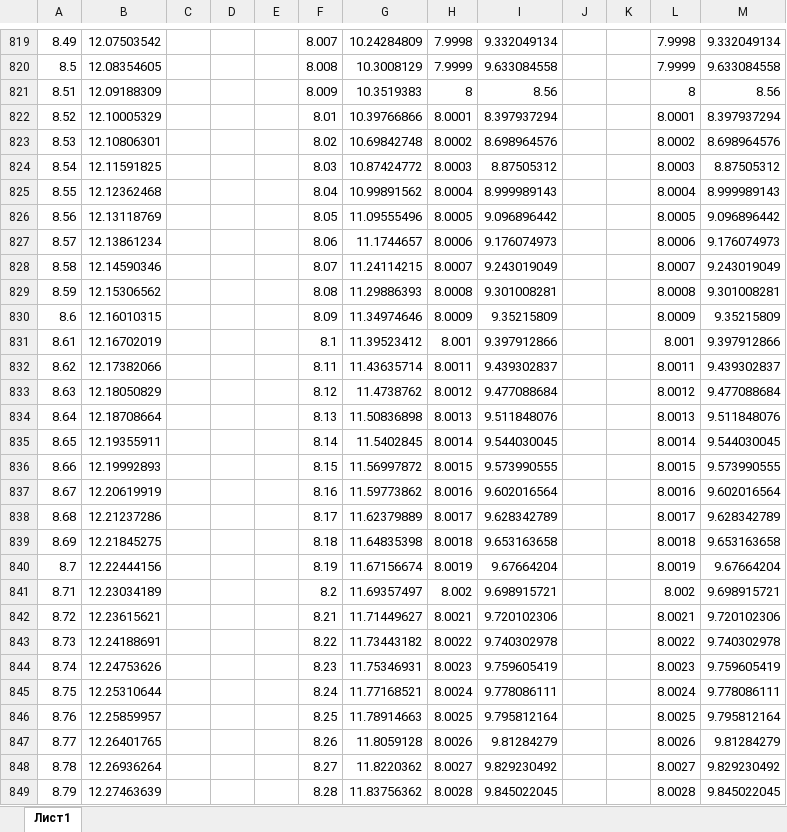
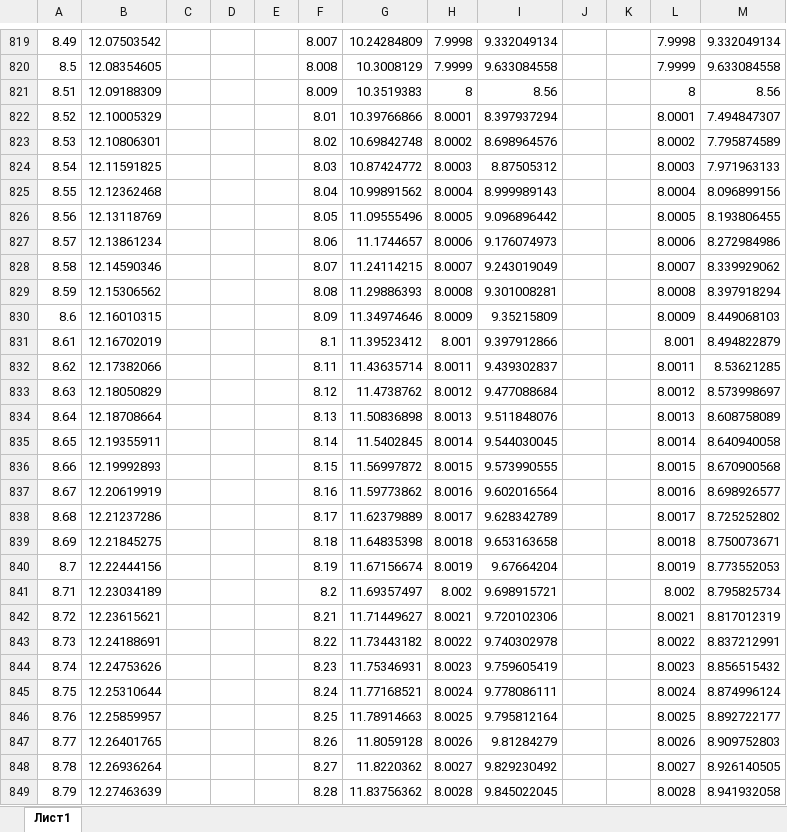
Before and after one commit to QDGeorge/Physics_Labs, an Excel workbook: Лаба по химии/Лаба по химии.xlsx, sheet Лист1, drawn as a sheet; only a part is shown, gaps mark what is left out; values as stored, in another font and other column widths than the file's, no borders; the diff covers the shown part only; the diff names each change by its address in the sheet, - before the commit and + after, or states it on an @@ line.

Commit message:
Лаба по химии

```diff
--- a/Лаба по химии/Лаба по химии.xlsx (sheet Лист1)
+++ b/Лаба по химии/Лаба по химии.xlsx (sheet Лист1)
-M822: 8.397937294
+M822: 7.494847307
-M823: 8.698964576
+M823: 7.795874589
-M824: 8.87505312
+M824: 7.971963133
-M825: 8.999989143
+M825: 8.096899156
-M826: 9.096896442
+M826: 8.193806455
-M827: 9.176074973
+M827: 8.272984986
-M828: 9.243019049
+M828: 8.339929062
-M829: 9.301008281
+M829: 8.397918294
-M830: 9.35215809
+M830: 8.449068103
-M831: 9.397912866
+M831: 8.494822879
-M832: 9.439302837
+M832: 8.53621285
-M833: 9.477088684
+M833: 8.573998697
-M834: 9.511848076
+M834: 8.608758089
-M835: 9.544030045
+M835: 8.640940058
-M836: 9.573990555
+M836: 8.670900568
-M837: 9.602016564
+M837: 8.698926577
-M838: 9.628342789
+M838: 8.725252802
-M839: 9.653163658
+M839: 8.750073671
-M840: 9.67664204
+M840: 8.773552053
-M841: 9.698915721
+M841: 8.795825734
-M842: 9.720102306
+M842: 8.817012319
-M843: 9.740302978
+M843: 8.837212991
-M844: 9.759605419
+M844: 8.856515432
-M845: 9.778086111
+M845: 8.874996124
-M846: 9.795812164
+M846: 8.892722177
-M847: 9.81284279
+M847: 8.909752803
-M848: 9.829230492
+M848: 8.926140505
-M849: 9.845022045
+M849: 8.941932058
```
Also changed, not shown: other rows of this sheet, 9 other files.
